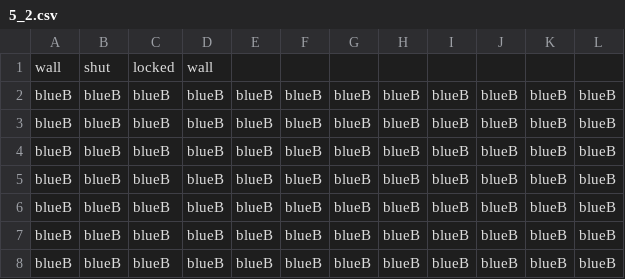
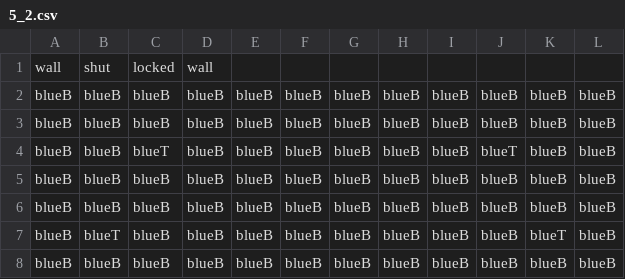
Before and after one commit to taystay/LOZ, a CSV file: LOZ/Content/bin/DesktopGL/Content/DugeonRooms/DugeonRooms/5_2.csv, drawn as a sheet.

```diff
--- a/LOZ/Content/bin/DesktopGL/Content/DugeonRooms/DugeonRooms/5_2.csv
+++ b/LOZ/Content/bin/DesktopGL/Content/DugeonRooms/DugeonRooms/5_2.csv
@@ -3,6 +3,6 @@ blueB,blueB,blueB,blueB,blueB,blueB,blueB,blueB,blueB,blueB,blueB,blueB
 blueB,blueB,blueB,blueB,blueB,blueB,blueB,blueB,blueB,blueB,blueB,blueB
+blueB,blueB,blueT,blueB,blueB,blueB,blueB,blueB,blueB,blueT,blueB,blueB
 blueB,blueB,blueB,blueB,blueB,blueB,blueB,blueB,blueB,blueB,blueB,blueB
 blueB,blueB,blueB,blueB,blueB,blueB,blueB,blueB,blueB,blueB,blueB,blueB
-blueB,blueB,blueB,blueB,blueB,blueB,blueB,blueB,blueB,blueB,blueB,blueB
-blueB,blueB,blueB,blueB,blueB,blueB,blueB,blueB,blueB,blueB,blueB,blueB
+blueB,blueT,blueB,blueB,blueB,blueB,blueB,blueB,blueB,blueB,blueT,blueB
 blueB,blueB,blueB,blueB,blueB,blueB,blueB,blueB,blueB,blueB,blueB,blueB
```
Also changed, not shown: LOZ/Content/bin/DesktopGL/Content/DugeonRooms/DugeonRooms/6_2.csv, 14 other files.
